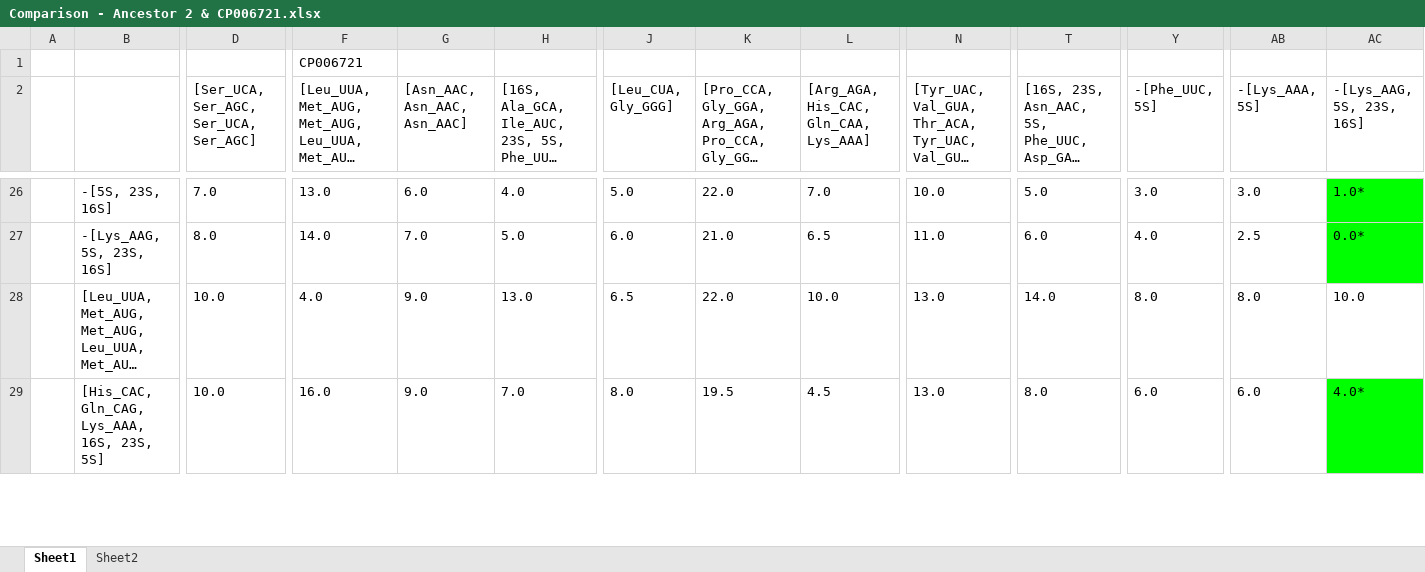
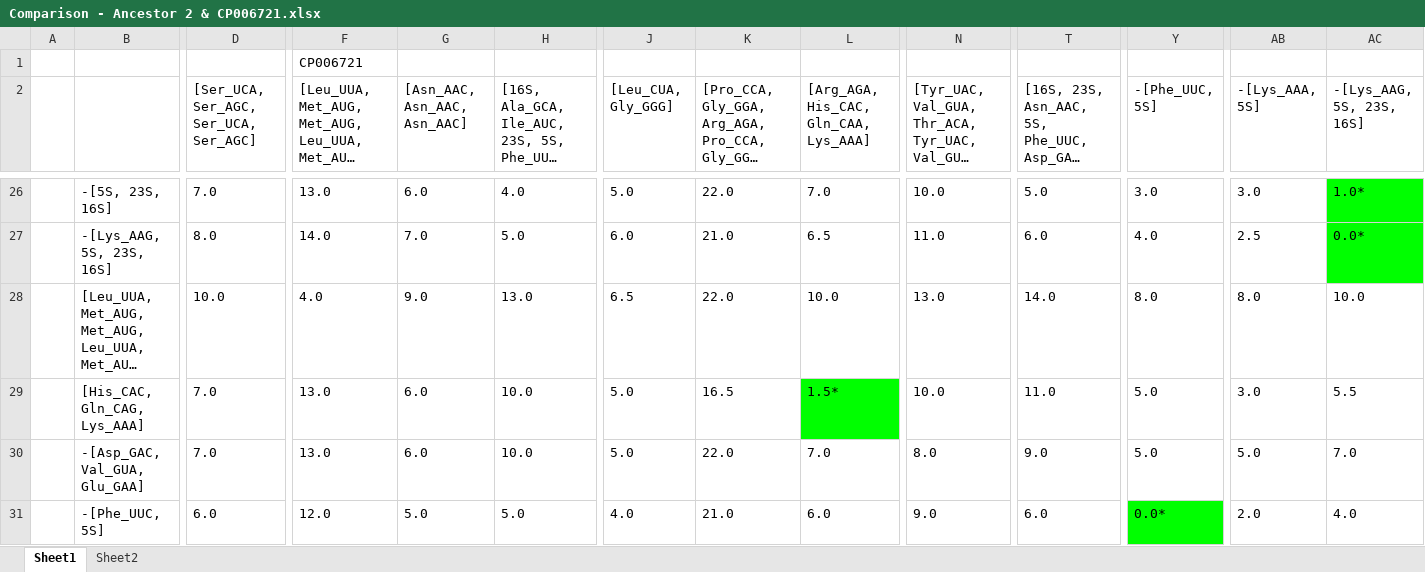
Before and after one commit to umpawlis/MastersProject, an Excel workbook: excel_files/Comparison - Ancestor 2 & CP006721.xlsx, sheet Sheet1, drawn as a sheet; only a part is shown, gaps mark what is left out; long unchanged cells end in …; values as stored, in another font and other column widths than the file's, no borders; addresses are those after the commit; rows hold the shown columns only; the diff covers the shown part only; the diff names each change by its address in the sheet, - before the commit and + after, or states it on an @@ line.

```diff
--- a/excel_files/Comparison - Ancestor 2 & CP006721.xlsx (sheet Sheet1)
+++ b/excel_files/Comparison - Ancestor 2 & CP006721.xlsx (sheet Sheet1)
+row 29:  | [His_CAC, Gln_CAG, Lys_AAA] | 7.0 | 13.0 | 6.0 | 10.0 | 5.0 | 16.5 | 1.5* | 10.0 | 11.0 | 5.0 | 3.0 | 5.5
+row 30:  | -[Asp_GAC, Val_GUA, Glu_GAA] | 7.0 | 13.0 | 6.0 | 10.0 | 5.0 | 22.0 | 7.0 | 8.0 | 9.0 | 5.0 | 5.0 | 7.0
-B31: [His_CAC, Gln_CAG, Lys_AAA, 16S, 23S, 5S]
+B31: -[Phe_UUC, 5S]
-D31: 10.0
+D31: 6.0
-F31: 16.0
+F31: 12.0
-G31 ([Asn_AAC, Asn_AAC, Asn_AAC]): 9.0
+G31 ([Asn_AAC, Asn_AAC, Asn_AAC]): 5.0
-H31: 7.0
+H31: 5.0
-J31 ([Leu_CUA, Gly_GGG]): 8.0
+J31 ([Leu_CUA, Gly_GGG]): 4.0
-K31: 19.5
+K31: 21.0
-L31: 4.5
+L31: 6.0
-N31: 13.0
+N31: 9.0
-T31: 8.0
+T31: 6.0
-Y31 (-[Phe_UUC, 5S]): 6.0
+Y31 (-[Phe_UUC, 5S]): 0.0*
-Y31 fill: none
+Y31 fill: #00FF00
-AB31 (-[Lys_AAA, 5S]): 6.0
+AB31 (-[Lys_AAA, 5S]): 2.0
-AC31 (-[Lys_AAG, 5S, 23S, 16S]): 4.0*
+AC31 (-[Lys_AAG, 5S, 23S, 16S]): 4.0
-AC31 fill: #00FF00
+AC31 fill: none
```
Also changed, not shown: 2 removed rows and 1 edited cell elsewhere in this sheet, sheet Sheet2, excel_files/Comparison - Ancestor 1 & CP004121.xlsx, excel_files/Comparison - CP000721 & CP006777.xlsx, 4 other files.
